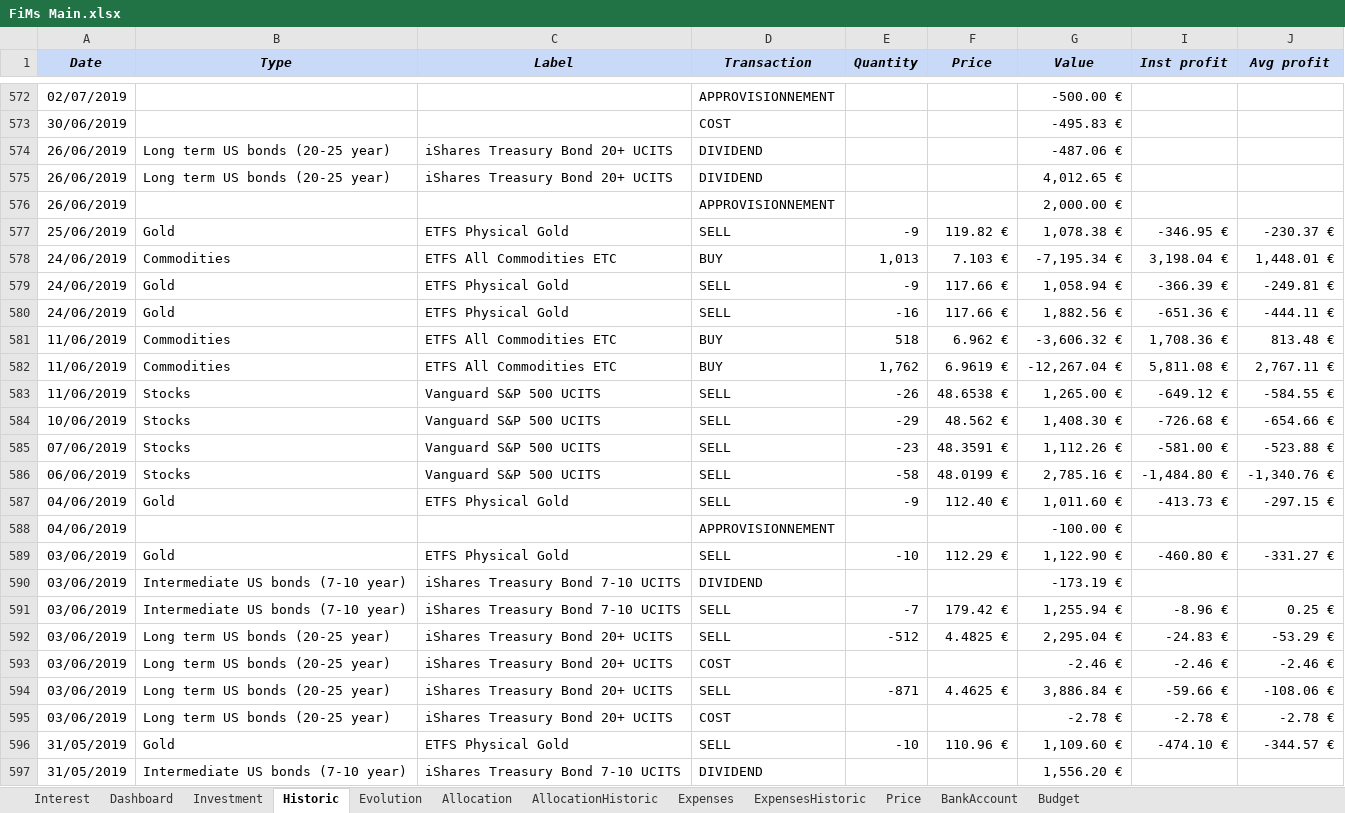
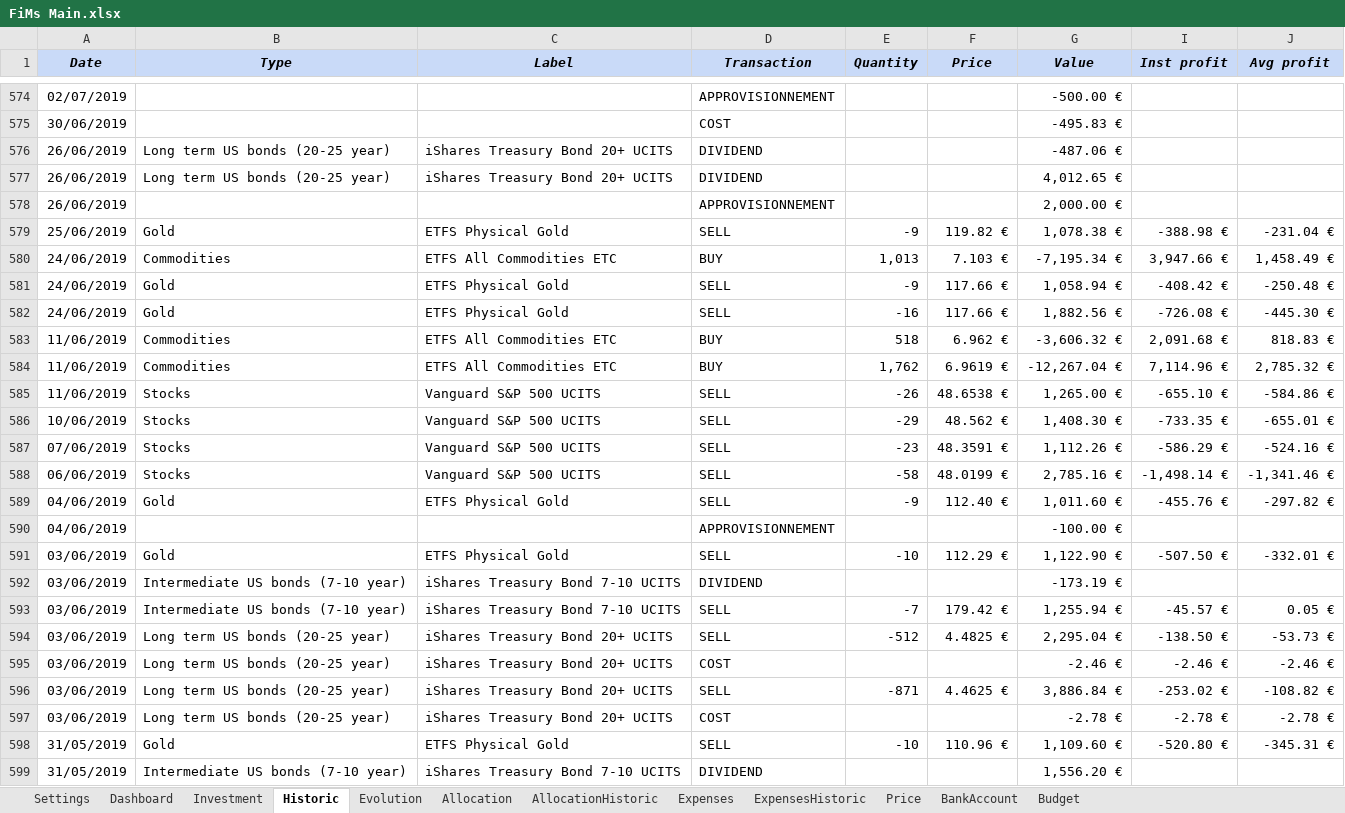
Before and after one commit to flodef/FiMs, an Excel workbook: Data/FiMs Main.xlsx, sheet Historic, drawn as a sheet; only a part is shown, gaps mark what is left out; values as stored, in another font and other column widths than the file's, no borders; charts and pictures and conditional formats not drawn; addresses are those after the commit; the diff covers the shown part only; the diff names each change by its address in the sheet, - before the commit and + after, or states it on an @@ line.

```diff
--- a/Data/FiMs Main.xlsx (sheet Historic)
+++ b/Data/FiMs Main.xlsx (sheet Historic)
@@ sheet tab hidden: Interest @@
@@ sheet tab unhidden: Settings @@
-I579 (Inst profit): -346.95 €
+I579 (Inst profit): -388.98 €
-J579 (Avg profit): -230.37 €
+J579 (Avg profit): -231.04 €
-I580 (Inst profit): 3,198.04 €
+I580 (Inst profit): 3,947.66 €
-J580 (Avg profit): 1,448.01 €
+J580 (Avg profit): 1,458.49 €
-I581 (Inst profit): -366.39 €
+I581 (Inst profit): -408.42 €
-J581 (Avg profit): -249.81 €
+J581 (Avg profit): -250.48 €
-I582 (Inst profit): -651.36 €
+I582 (Inst profit): -726.08 €
-J582 (Avg profit): -444.11 €
+J582 (Avg profit): -445.30 €
-I583 (Inst profit): 1,708.36 €
+I583 (Inst profit): 2,091.68 €
-J583 (Avg profit): 813.48 €
+J583 (Avg profit): 818.83 €
-I584 (Inst profit): 5,811.08 €
+I584 (Inst profit): 7,114.96 €
-J584 (Avg profit): 2,767.11 €
+J584 (Avg profit): 2,785.32 €
-I585 (Inst profit): -649.12 €
+I585 (Inst profit): -655.10 €
-J585 (Avg profit): -584.55 €
+J585 (Avg profit): -584.86 €
-I586 (Inst profit): -726.68 €
+I586 (Inst profit): -733.35 €
-J586 (Avg profit): -654.66 €
+J586 (Avg profit): -655.01 €
-I587 (Inst profit): -581.00 €
+I587 (Inst profit): -586.29 €
-J587 (Avg profit): -523.88 €
+J587 (Avg profit): -524.16 €
-I588 (Inst profit): -1,484.80 €
+I588 (Inst profit): -1,498.14 €
-J588 (Avg profit): -1,340.76 €
+J588 (Avg profit): -1,341.46 €
-I589 (Inst profit): -413.73 €
+I589 (Inst profit): -455.76 €
-J589 (Avg profit): -297.15 €
+J589 (Avg profit): -297.82 €
-I591 (Inst profit): -460.80 €
+I591 (Inst profit): -507.50 €
-J591 (Avg profit): -331.27 €
+J591 (Avg profit): -332.01 €
-I593 (Inst profit): -8.96 €
+I593 (Inst profit): -45.57 €
-J593 (Avg profit): 0.25 €
+J593 (Avg profit): 0.05 €
-I594 (Inst profit): -24.83 €
+I594 (Inst profit): -138.50 €
-J594 (Avg profit): -53.29 €
+J594 (Avg profit): -53.73 €
-I596 (Inst profit): -59.66 €
+I596 (Inst profit): -253.02 €
-J596 (Avg profit): -108.06 €
+J596 (Avg profit): -108.82 €
-I598 (Inst profit): -474.10 €
+I598 (Inst profit): -520.80 €
-J598 (Avg profit): -344.57 €
+J598 (Avg profit): -345.31 €
```
Also changed, not shown: 2 added rows and 1129 edited cells elsewhere in this sheet, sheet Investment, sheet Dashboard, sheet Price, sheet Evolution, sheet AllocationHistoric, sheet Allocation, 3 more sheets, formulas that keep their value, hidden cells, 1 other file.
